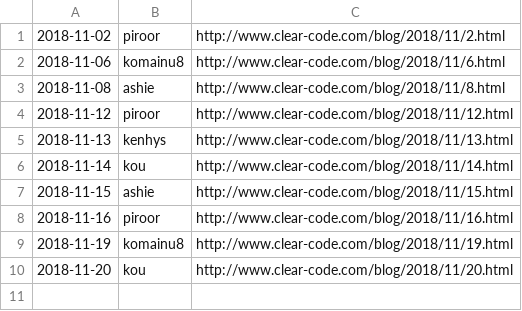
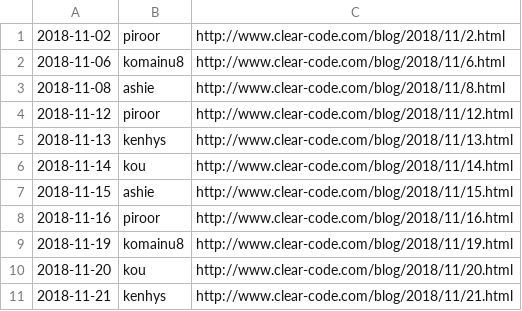
Before and after one commit to clear-code/statistics, a CSV file: blog/2018-11.csv, drawn as a sheet.

Commit message:
Add blog entry!!

```diff
--- a/blog/2018-11.csv
+++ b/blog/2018-11.csv
@@ -10 +10,2 @@
 2018-11-20,kou,http://www.clear-code.com/blog/2018/11/20.html
+2018-11-21,kenhys,http://www.clear-code.com/blog/2018/11/21.html
```
